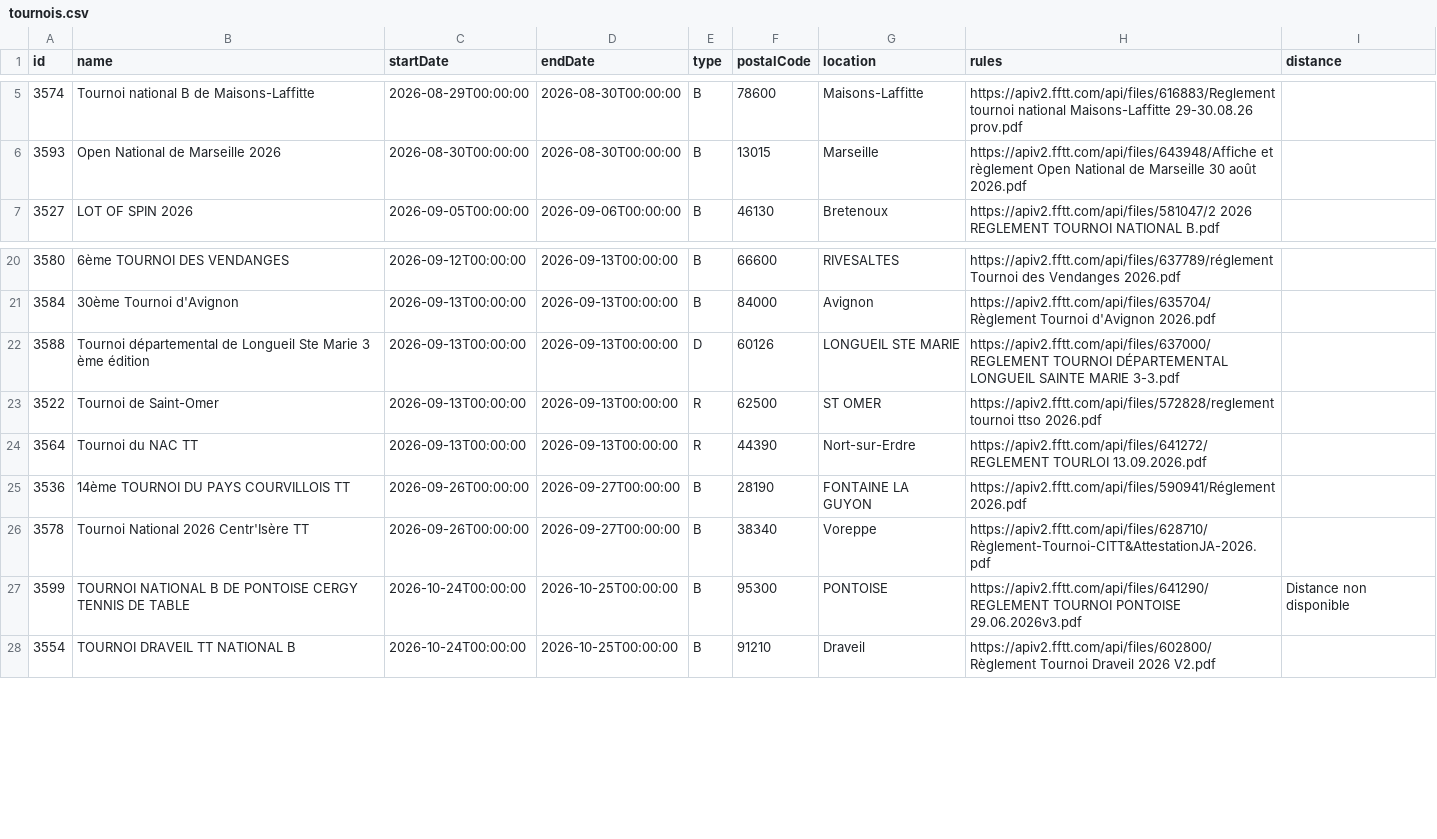
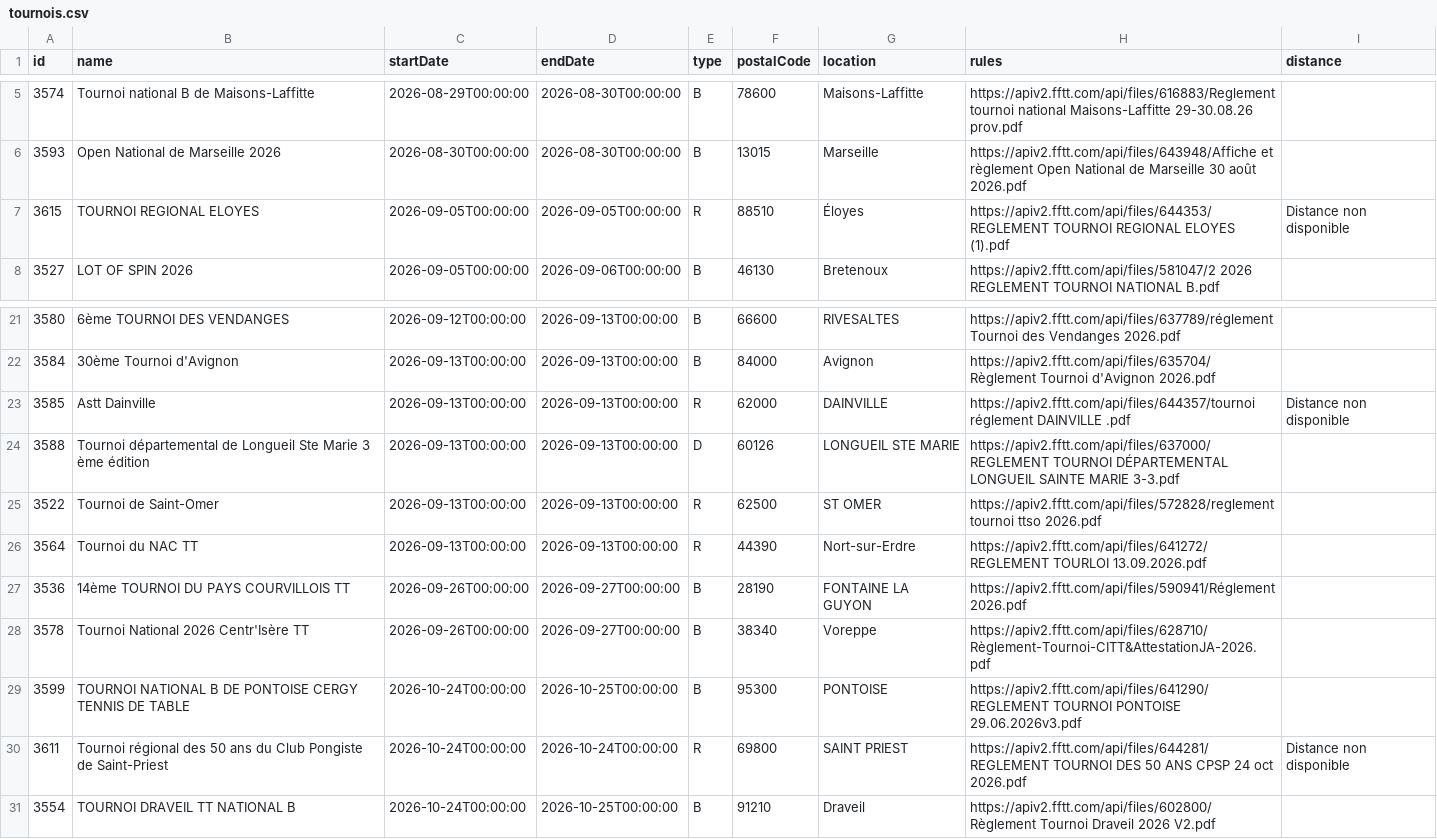
Before and after one commit to dcuenot/scrape_tournaments, a CSV file: csv/tournois.csv, drawn as a sheet; only a part is shown, gaps mark what is left out.

```diff
--- a/csv/tournois.csv
+++ b/csv/tournois.csv
@@ -6,2 +6,3 @@ id,name,startDate,endDate,type,postalCode,location,rules,distance
 3593,Open National de Marseille 2026,2026-08-30T00:00:00,2026-08-30T00:00:00,B,13015,Marseille,https://apiv2.fftt.com/api/files/643948/Affiche et règlement Open National de Marseille 30 août 2026.pdf,
+3615,TOURNOI REGIONAL ELOYES ,2026-09-05T00:00:00,2026-09-05T00:00:00,R,88510,Éloyes,https://apiv2.fftt.com/api/files/644353/REGLEMENT TOURNOI REGIONAL ELOYES (1).pdf,Distance non disponible
 3527,LOT OF SPIN 2026,2026-09-05T00:00:00,2026-09-06T00:00:00,B,46130,Bretenoux,https://apiv2.fftt.com/api/files/581047/2 2026 REGLEMENT TOURNOI NATIONAL B.pdf,
@@ -21,2 +22,3 @@ id,name,startDate,endDate,type,postalCode,location,rules,distance
 3584,30ème Tournoi d'Avignon,2026-09-13T00:00:00,2026-09-13T00:00:00,B,84000,Avignon,https://apiv2.fftt.com/api/files/635704/Règlement Tournoi d'Avignon 2026.pdf,
+3585,Astt Dainville,2026-09-13T00:00:00,2026-09-13T00:00:00,R,62000,DAINVILLE,https://apiv2.fftt.com/api/files/644357/tournoi réglement DAINVILLE .pdf,Distance non disponible
 3588,Tournoi départemental de Longueil Ste Marie 3 ème édition ,2026-09-13T00:00:00,2026-09-13T00:00:00,D,60126,LONGUEIL STE MARIE,https://apiv2.fftt.com/api/files/637000/REGLEMENT TOURNOI DÉPARTEMENTAL LONGUEIL SAINTE MARIE 3-3.pdf,
@@ -26,3 +28,4 @@ id,name,startDate,endDate,type,postalCode,location,rules,distance
 3578,Tournoi National 2026 Centr'Isère TT,2026-09-26T00:00:00,2026-09-27T00:00:00,B,38340,Voreppe,https://apiv2.fftt.com/api/files/628710/Règlement-Tournoi-CITT&AttestationJA-2026.pdf,
-3599,TOURNOI NATIONAL B DE PONTOISE CERGY TENNIS DE TABLE,2026-10-24T00:00:00,2026-10-25T00:00:00,B,95300,PONTOISE,https://apiv2.fftt.com/api/files/641290/REGLEMENT TOURNOI PONTOISE 29.06.2026v3.pdf,Distance non disponible
+3599,TOURNOI NATIONAL B DE PONTOISE CERGY TENNIS DE TABLE,2026-10-24T00:00:00,2026-10-25T00:00:00,B,95300,PONTOISE,https://apiv2.fftt.com/api/files/641290/REGLEMENT TOURNOI PONTOISE 29.06.2026v3.pdf,
+3611,Tournoi régional des 50 ans du Club Pongiste de Saint-Priest,2026-10-24T00:00:00,2026-10-24T00:00:00,R,69800,SAINT PRIEST,https://apiv2.fftt.com/api/files/644281/REGLEMENT TOURNOI DES  50 ANS CPSP 24 oct 2026.pdf,Distance non disponible
 3554,TOURNOI DRAVEIL TT NATIONAL B,2026-10-24T00:00:00,2026-10-25T00:00:00,B,91210,Draveil,https://apiv2.fftt.com/api/files/602800/Règlement Tournoi Draveil 2026  V2.pdf,
```
Also changed, not shown: csv/new_tournaments.csv.
